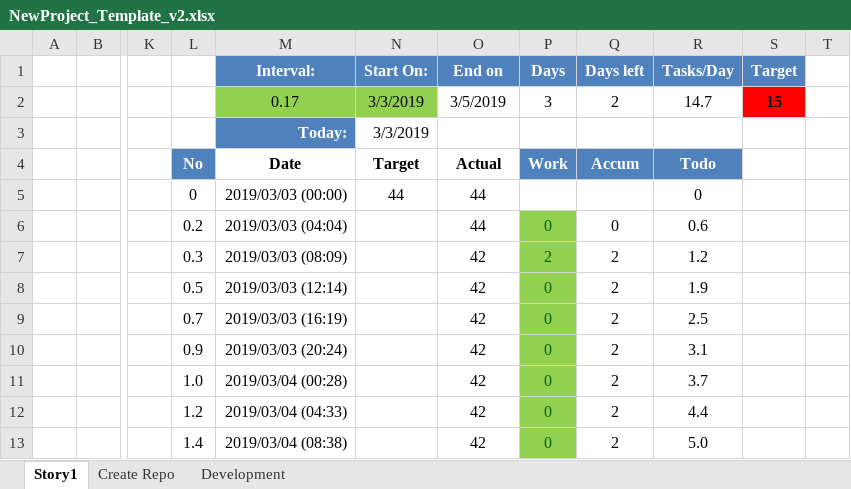
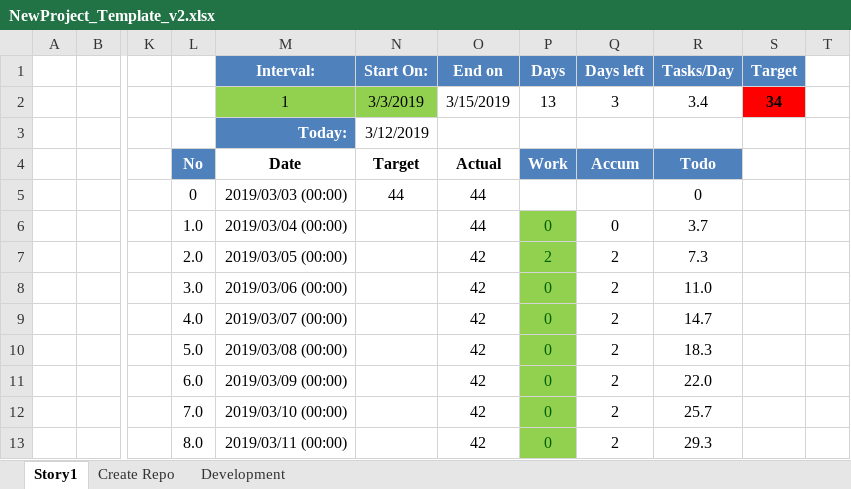
Before and after one commit to woongsikchoi/see_it_done, an Excel workbook: docs/designs/NewProject_Template_v2.xlsx, sheet Story1, drawn as a sheet; only a part is shown, gaps mark what is left out; values as stored, in another font and other column widths than the file's, no borders; charts and pictures and conditional formats and table styles not drawn; the diff covers the shown part only; the diff names each change by its address in the sheet, - before the commit and + after, or states it on an @@ line.

```diff
--- a/docs/designs/NewProject_Template_v2.xlsx (sheet Story1)
+++ b/docs/designs/NewProject_Template_v2.xlsx (sheet Story1)
-M2 (Interval:): 0.17
+M2 (Interval:): 1
-O2 (End on): 3/5/2019
+O2 (End on): 3/15/2019
-P2 (Days): 3
+P2 (Days): 13
-Q2 (Days left): 2
+Q2 (Days left): 3
-R2 (Tasks/Day): 14.7
+R2 (Tasks/Day): 3.4
-S2 (Target): 15
+S2 (Target): 34
-N3 (Start On:): 3/3/2019
+N3 (Start On:): 3/12/2019
-L6: 0.2
+L6: 1.0
-M6 (Interval:): 2019/03/03 (04:04)
+M6 (Interval:): 2019/03/04 (00:00)
-R6 (Tasks/Day): 0.6
+R6 (Tasks/Day): 3.7
-L7: 0.3
+L7: 2.0
-M7 (Interval:): 2019/03/03 (08:09)
+M7 (Interval:): 2019/03/05 (00:00)
-R7 (Tasks/Day): 1.2
+R7 (Tasks/Day): 7.3
-L8: 0.5
+L8: 3.0
-M8 (Interval:): 2019/03/03 (12:14)
+M8 (Interval:): 2019/03/06 (00:00)
-R8 (Tasks/Day): 1.9
+R8 (Tasks/Day): 11.0
-L9: 0.7
+L9: 4.0
-M9 (Interval:): 2019/03/03 (16:19)
+M9 (Interval:): 2019/03/07 (00:00)
-R9 (Tasks/Day): 2.5
+R9 (Tasks/Day): 14.7
-L10: 0.9
+L10: 5.0
-M10 (Interval:): 2019/03/03 (20:24)
+M10 (Interval:): 2019/03/08 (00:00)
-R10 (Tasks/Day): 3.1
+R10 (Tasks/Day): 18.3
-L11: 1.0
+L11: 6.0
-M11 (Interval:): 2019/03/04 (00:28)
+M11 (Interval:): 2019/03/09 (00:00)
-R11 (Tasks/Day): 3.7
+R11 (Tasks/Day): 22.0
-L12: 1.2
+L12: 7.0
-M12 (Interval:): 2019/03/04 (04:33)
+M12 (Interval:): 2019/03/10 (00:00)
-R12 (Tasks/Day): 4.4
+R12 (Tasks/Day): 25.7
-L13: 1.4
+L13: 8.0
-M13 (Interval:): 2019/03/04 (08:38)
+M13 (Interval:): 2019/03/11 (00:00)
-R13 (Tasks/Day): 5.0
+R13 (Tasks/Day): 29.3
```
Also changed, not shown: 12 edited cells elsewhere in this sheet, charts or pictures, 2 other files.
